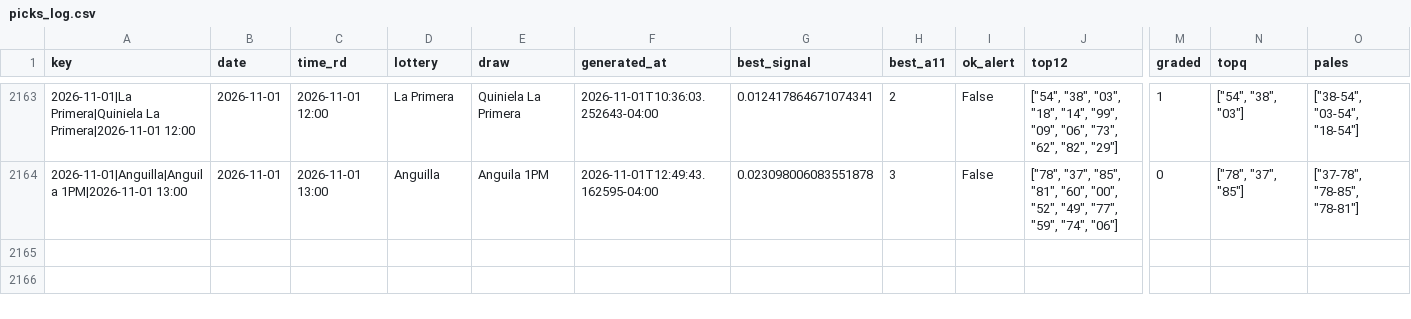
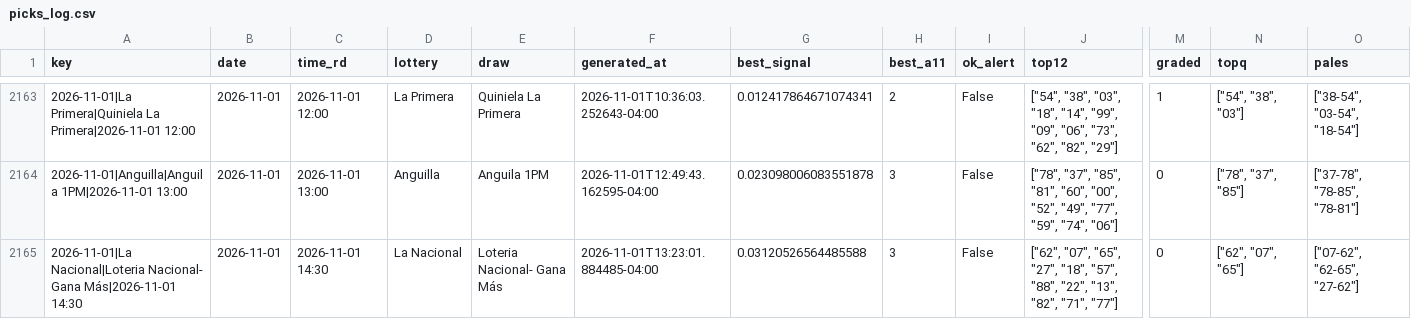
Before and after one commit to carbosota1/LotMix, a CSV file: data/picks_log.csv, drawn as a sheet; only a part is shown, gaps mark what is left out; rows hold the shown columns only; the diff names each change by its address in the sheet, - before the commit and + after, or states it on an @@ line.

```diff
--- a/data/picks_log.csv
+++ b/data/picks_log.csv
+row 2165: 2026-11-01|La Nacional|Loteria Nacional- Gana Más|2026-11-01 14:30 | 2026-11-01 | 2026-11-01 14:30 | La Nacional | Loteria Nacional- Gana Más | 2026-11-01T13:23:01.884485-04:00 | 0.03120526564485588 | 3 | False | ["62", "07", "65", "27", "18", "57", "88", "22", "13", "82", "71", "77"] | 0 | ["62", "07", "65"] | ["07-62", "62-65", "27-62"]
```
Also changed, not shown: 3 other files.
